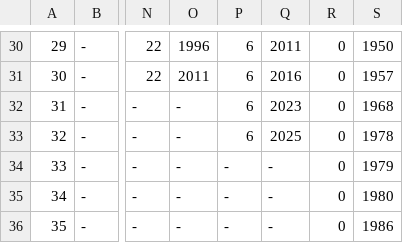
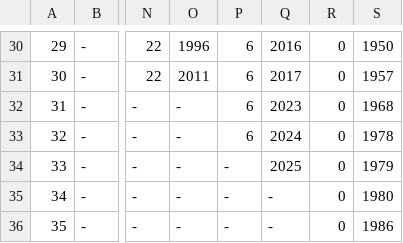
Before and after one commit to jjulietv-pixel/WPGmonthlytempDAYS, a CSV file: Monthly Temperature Days Records - Winnipeg - Feb.csv, drawn as a sheet; only a part is shown, gaps mark what is left out; the diff covers the shown part only; the diff names each change by its address in the sheet, - before the commit and + after, or states it on an @@ line.

```diff
--- a/Monthly Temperature Days Records - Winnipeg - Feb.csv
+++ b/Monthly Temperature Days Records - Winnipeg - Feb.csv
-Q30: 2011
+Q30: 2016
-Q31: 2016
+Q31: 2017
-Q33: 2025
+Q33: 2024
-Q34: -
+Q34: 2025
```
Also changed, not shown: 28 edited cells elsewhere in this file.
